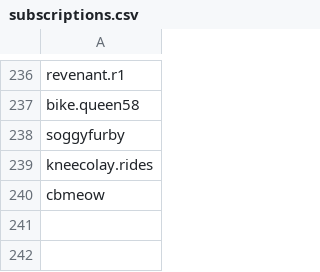
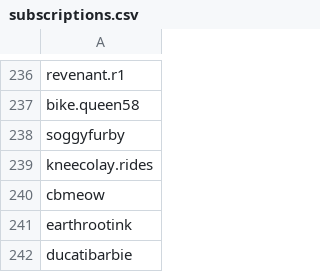
Before and after one commit to wedcf120/tiktok-rss-flat, a CSV file: subscriptions.csv, drawn as a sheet; only a part is shown, gaps mark what is left out; the diff names each change by its address in the sheet, - before the commit and + after, or states it on an @@ line.

Commit message:
Update subscriptions.csv

```diff
--- a/subscriptions.csv
+++ b/subscriptions.csv
+row 241: earthrootink
+row 242: ducatibarbie
```
